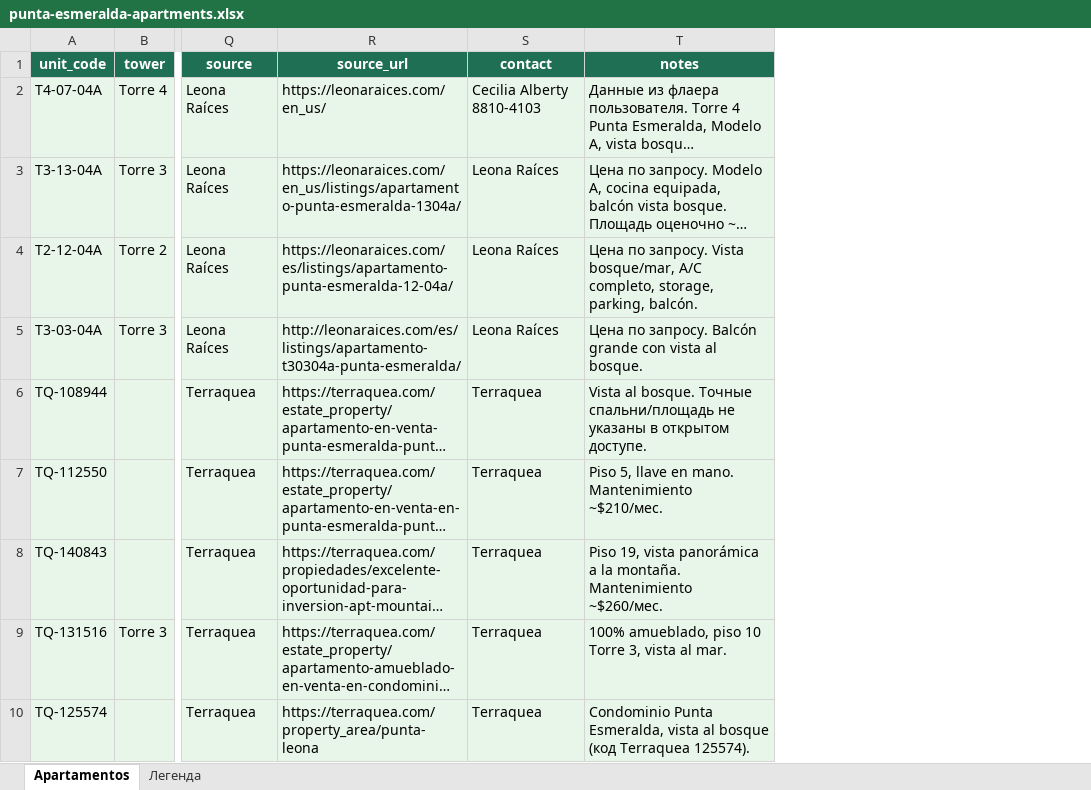
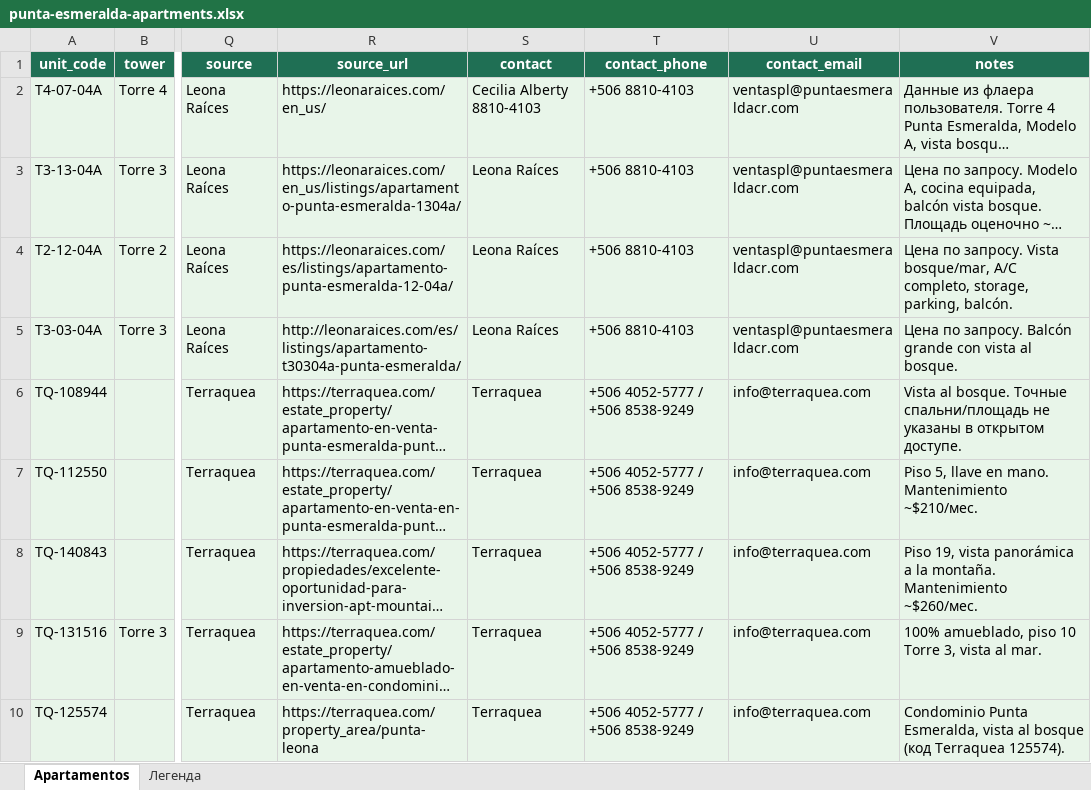
Before and after one commit to strugatskyl/Findyourpartner, an Excel workbook: punta-esmeralda/punta-esmeralda-apartments.xlsx, sheet Apartamentos, drawn as a sheet; only a part is shown, gaps mark what is left out; long unchanged cells end in …; values as stored, in another font and other column widths than the file's, no borders; the diff names each change by its address in the sheet, - before the commit and + after, or states it on an @@ line.

```diff
--- a/punta-esmeralda/punta-esmeralda-apartments.xlsx (sheet Apartamentos)
+++ b/punta-esmeralda/punta-esmeralda-apartments.xlsx (sheet Apartamentos)
+column T (contact_phone), rows 2-10: +506 8810-4103 | +506 8810-4103 | +506 8810-4103 | +506 8810-4103 | +506 4052-5777 / +506 8538-9249 | +506 4052-5777 / +506 8538-9249 | +506 4052-5777 / +506 8538-9249 | +506 4052-5777 / +506 8538-9249 | +506 4052-5777 / +506 8538-9249
+column U (contact_email), rows 2-10: ventaspl@puntaesmeraldacr.com | ventaspl@puntaesmeraldacr.com | ventaspl@puntaesmeraldacr.com | ventaspl@puntaesmeraldacr.com | info@terraquea.com | info@terraquea.com | info@terraquea.com | info@terraquea.com | info@terraquea.com
```
Also changed, not shown: sheet Легенда, 4 other files.
